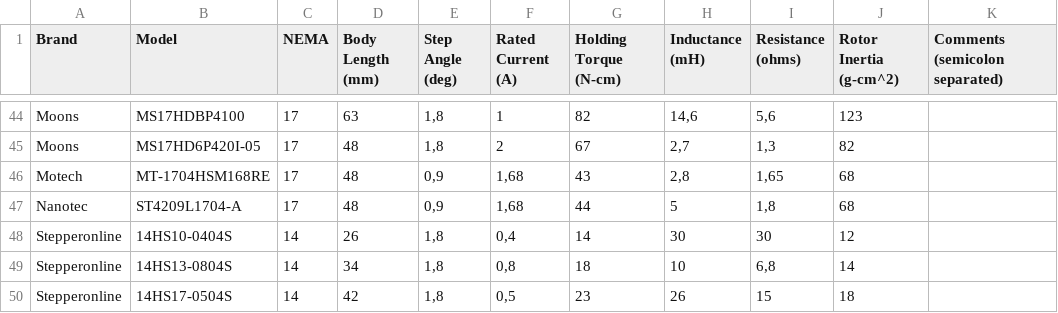
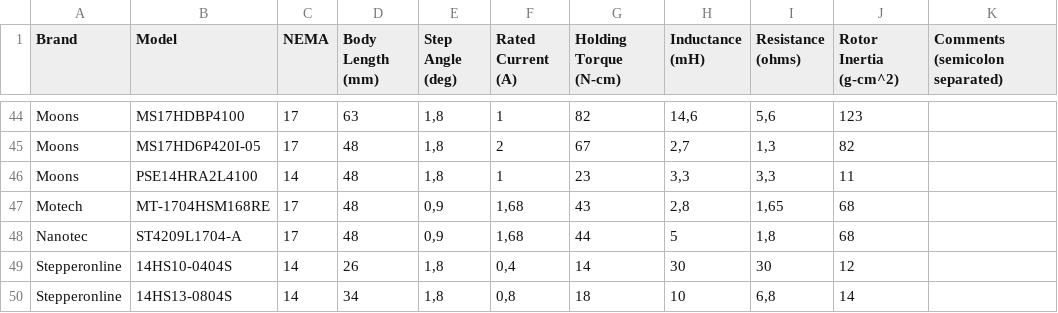
Before and after one commit to TheDevMinerTV/stepper-simulator, a CSV file: data/steppers.csv, drawn as a sheet; only a part is shown, gaps mark what is left out; the shorter side is filled out with more unchanged rows; the diff names each change by its address in the sheet, - before the commit and + after, or states it on an @@ line.

Commit message:
chore(stepper-db): add Moons PSE14HRA2L4100

```diff
--- a/data/steppers.csv
+++ b/data/steppers.csv
+row 46: Moons | PSE14HRA2L4100 | 14 | 48 | 1,8 | 1 | 23 | 3,3 | 3,3 | 11
```
